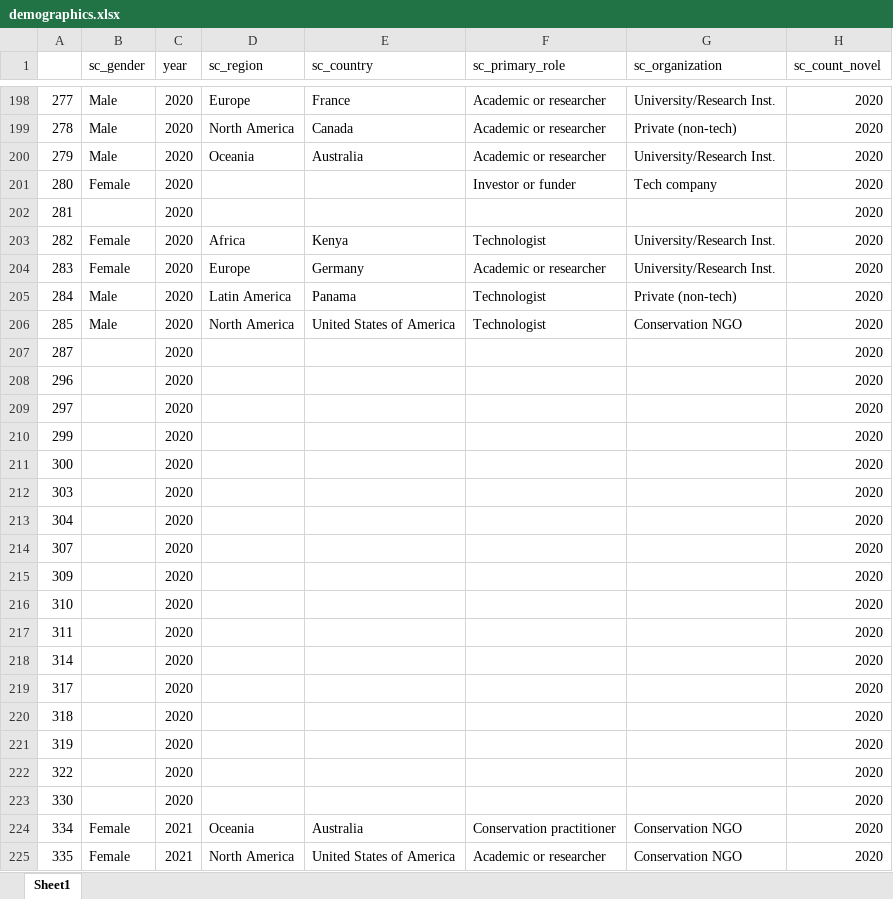
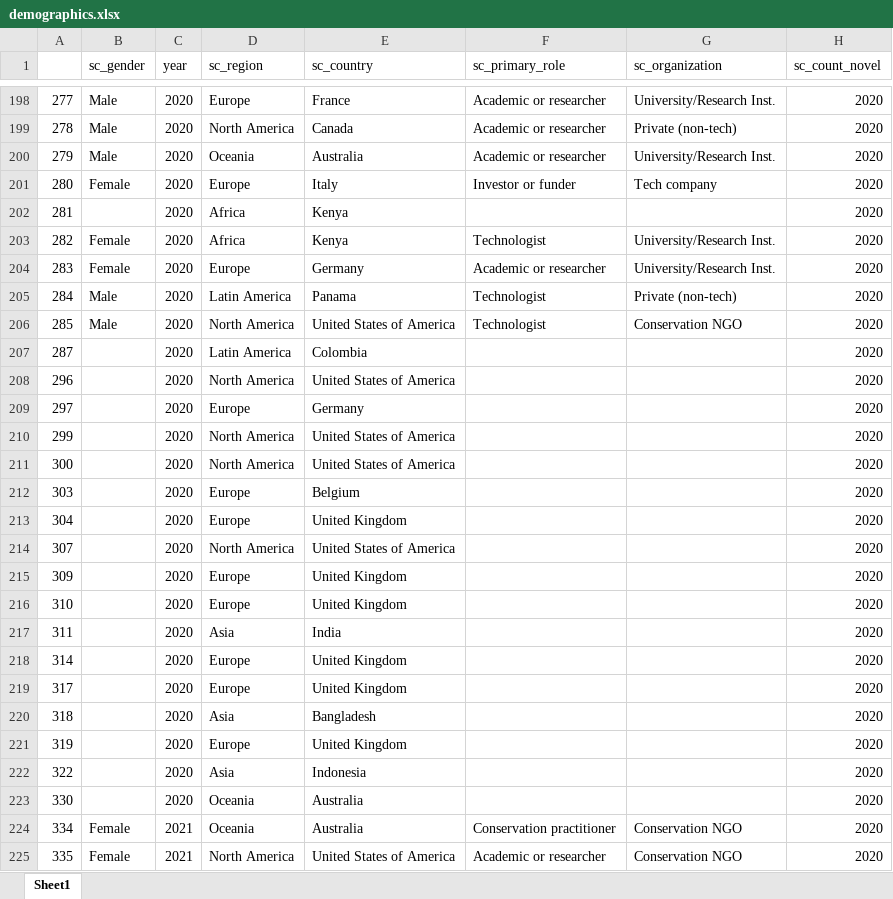
Before and after one commit to WILDLABS/soct_dashboard_2023, an Excel workbook: Input files/demographics.xlsx, sheet Sheet1, drawn as a sheet; only a part is shown, gaps mark what is left out; values as stored, in another font and other column widths than the file's, no cell formats; the diff covers the shown part only; the diff names each change by its address in the sheet, - before the commit and + after, or states it on an @@ line.

```diff
--- a/Input files/demographics.xlsx (sheet Sheet1)
+++ b/Input files/demographics.xlsx (sheet Sheet1)
-D201 (sc_region): (empty)
+D201 (sc_region): Europe
-E201 (sc_country): (empty)
+E201 (sc_country): Italy
-D202 (sc_region): (empty)
+D202 (sc_region): Africa
-E202 (sc_country): (empty)
+E202 (sc_country): Kenya
-D207 (sc_region): (empty)
+D207 (sc_region): Latin America
-E207 (sc_country): (empty)
+E207 (sc_country): Colombia
-D208 (sc_region): (empty)
+D208 (sc_region): North America
-E208 (sc_country): (empty)
+E208 (sc_country): United States of America
-D209 (sc_region): (empty)
+D209 (sc_region): Europe
-E209 (sc_country): (empty)
+E209 (sc_country): Germany
-D210:D211 (sc_region): (empty)
+D210:D211 (sc_region): North America
-E210:E211 (sc_country): (empty)
+E210:E211 (sc_country): United States of America
-D212:D213 (sc_region): (empty)
+D212:D213 (sc_region): Europe
-E212 (sc_country): (empty)
+E212 (sc_country): Belgium
-E213 (sc_country): (empty)
+E213 (sc_country): United Kingdom
-D214 (sc_region): (empty)
+D214 (sc_region): North America
-E214 (sc_country): (empty)
+E214 (sc_country): United States of America
-D215:D216 (sc_region): (empty)
+D215:D216 (sc_region): Europe
-E215:E216 (sc_country): (empty)
+E215:E216 (sc_country): United Kingdom
-D217 (sc_region): (empty)
+D217 (sc_region): Asia
-E217 (sc_country): (empty)
+E217 (sc_country): India
-D218:D219 (sc_region): (empty)
+D218:D219 (sc_region): Europe
-E218:E219 (sc_country): (empty)
+E218:E219 (sc_country): United Kingdom
-D220 (sc_region): (empty)
+D220 (sc_region): Asia
-E220 (sc_country): (empty)
+E220 (sc_country): Bangladesh
-D221 (sc_region): (empty)
+D221 (sc_region): Europe
-E221 (sc_country): (empty)
+E221 (sc_country): United Kingdom
-D222 (sc_region): (empty)
+D222 (sc_region): Asia
-E222 (sc_country): (empty)
+E222 (sc_country): Indonesia
-D223 (sc_region): (empty)
+D223 (sc_region): Oceania
-E223 (sc_country): (empty)
+E223 (sc_country): Australia
```
Also changed, not shown: 233 edited cells elsewhere in this sheet, cell formats, Input files/chal.xlsx, Input files/dconst.xlsx, 3 other files.
